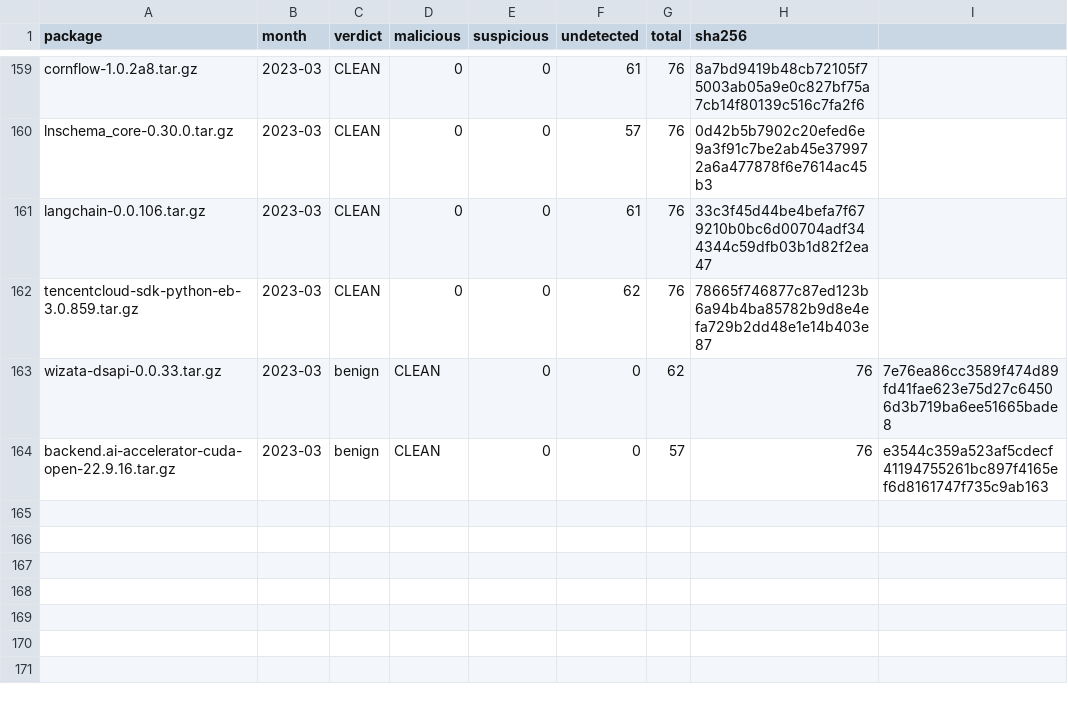
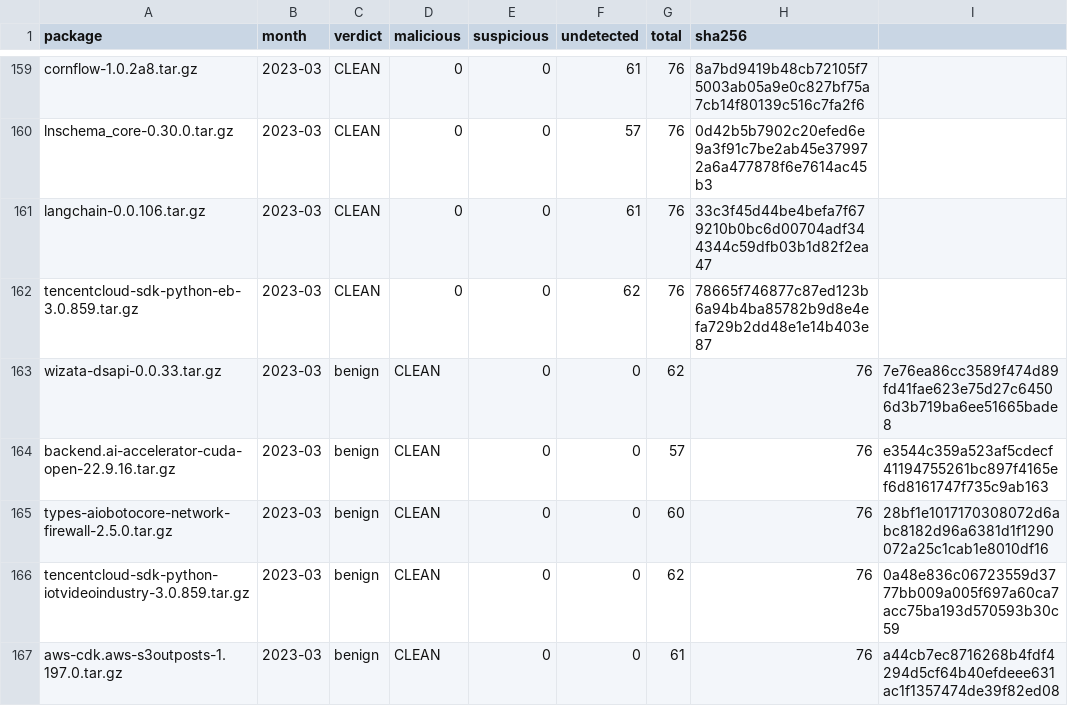
Before and after one commit to Kirin2003/GMLLM, a CSV file: results/virustotal.csv, drawn as a sheet; only a part is shown, gaps mark what is left out.

Commit message:
fix logger_utils and log usage in virustotal

```diff
--- a/results/virustotal.csv
+++ b/results/virustotal.csv
@@ -164 +164,4 @@ wizata-dsapi-0.0.33.tar.gz,2023-03,benign,CLEAN,0,0,62,76,7e76ea86cc3589f474d89f
 backend.ai-accelerator-cuda-open-22.9.16.tar.gz,2023-03,benign,CLEAN,0,0,57,76,e3544c359a523af5cdecf41194755261bc897f4165ef6d8161747f735c9ab163
+types-aiobotocore-network-firewall-2.5.0.tar.gz,2023-03,benign,CLEAN,0,0,60,76,28bf1e1017170308072d6abc8182d96a6381d1f1290072a25c1cab1e8010df16
+tencentcloud-sdk-python-iotvideoindustry-3.0.859.tar.gz,2023-03,benign,CLEAN,0,0,62,76,0a48e836c06723559d3777bb009a005f697a60ca7acc75ba193d570593b30c59
+aws-cdk.aws-s3outposts-1.197.0.tar.gz,2023-03,benign,CLEAN,0,0,61,76,a44cb7ec8716268b4fdf4294d5cf64b40efdeee631ac1f1357474de39f82ed08
```
Also changed, not shown: 2 other files.
